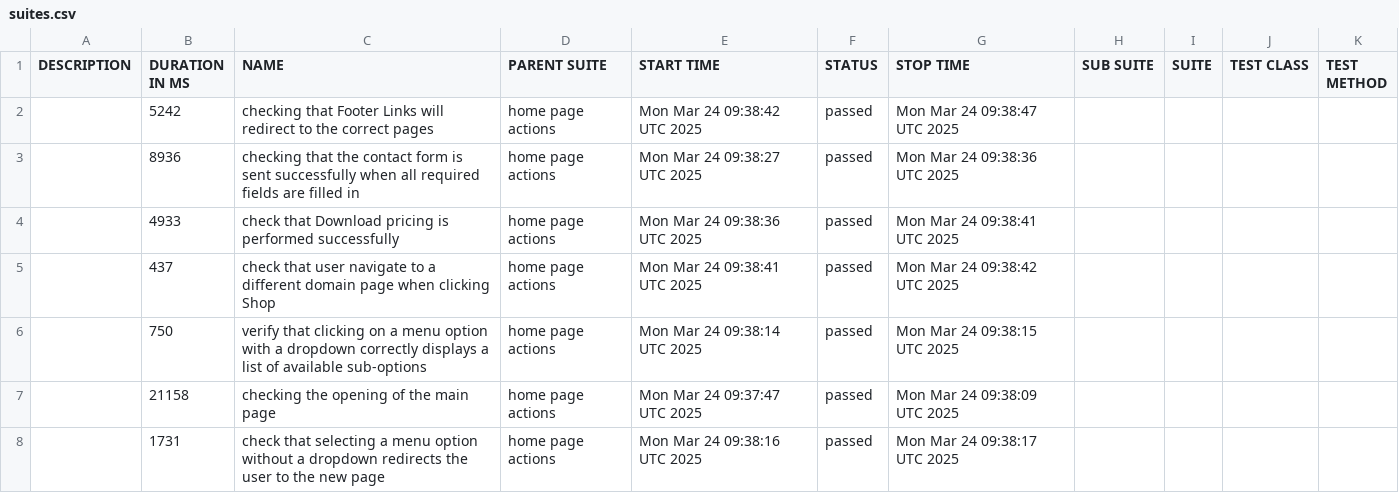
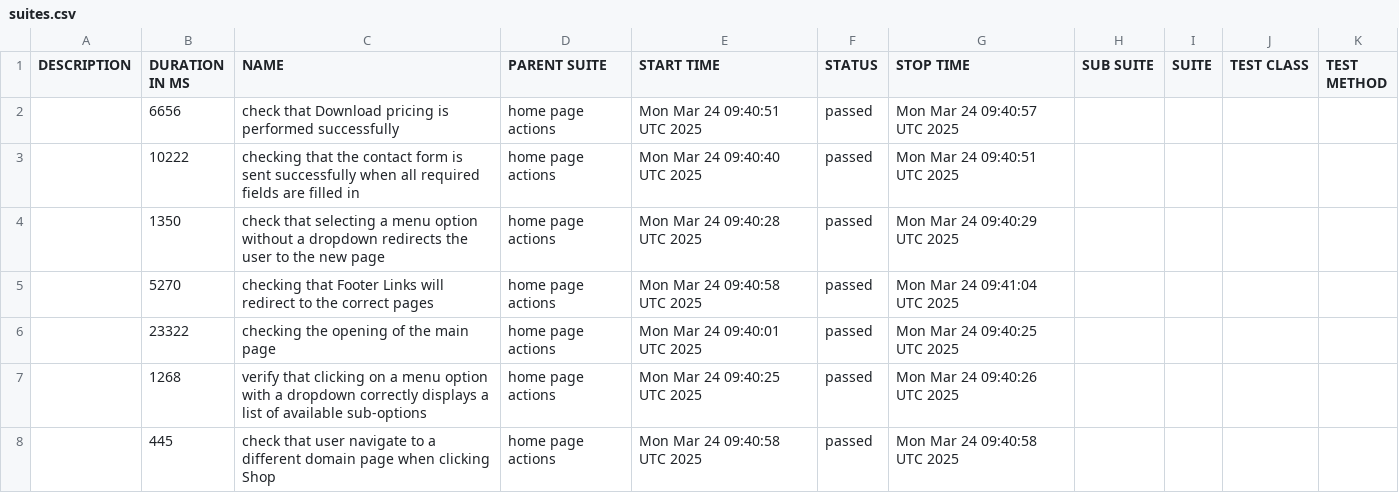
Before and after one commit to mafka0903/CypressFrameworkTS, a CSV file: data/suites.csv, drawn as a sheet.

```diff
--- a/data/suites.csv
+++ b/data/suites.csv
@@ -1,8 +1,8 @@
 "DESCRIPTION","DURATION IN MS","NAME","PARENT SUITE","START TIME","STATUS","STOP TIME","SUB SUITE","SUITE","TEST CLASS","TEST METHOD"
-"","5242","checking that Footer Links will redirect to the correct pages","home page actions","Mon Mar 24 09:38:42 UTC 2025","passed","Mon Mar 24 09:38:47 UTC 2025","","","",""
-"","8936","checking that the contact form is sent successfully when all required fields are filled in","home page actions","Mon Mar 24 09:38:27 UTC 2025","passed","Mon Mar 24 09:38:36 UTC 2025","","","",""
-"","4933","check that Download pricing is performed successfully","home page actions","Mon Mar 24 09:38:36 UTC 2025","passed","Mon Mar 24 09:38:41 UTC 2025","","","",""
-"","437","check that user navigate to a different domain page when clicking Shop","home page actions","Mon Mar 24 09:38:41 UTC 2025","passed","Mon Mar 24 09:38:42 UTC 2025","","","",""
-"","750","verify that clicking on a menu option with a dropdown correctly displays a list of available sub-options","home page actions","Mon Mar 24 09:38:14 UTC 2025","passed","Mon Mar 24 09:38:15 UTC 2025","","","",""
-"","21158","checking the opening of the main page","home page actions","Mon Mar 24 09:37:47 UTC 2025","passed","Mon Mar 24 09:38:09 UTC 2025","","","",""
-"","1731","check that selecting a menu option without a dropdown redirects the user to the new page","home page actions","Mon Mar 24 09:38:16 UTC 2025","passed","Mon Mar 24 09:38:17 UTC 2025","","","",""
+"","6656","check that Download pricing is performed successfully","home page actions","Mon Mar 24 09:40:51 UTC 2025","passed","Mon Mar 24 09:40:57 UTC 2025","","","",""
+"","10222","checking that the contact form is sent successfully when all required fields are filled in","home page actions","Mon Mar 24 09:40:40 UTC 2025","passed","Mon Mar 24 09:40:51 UTC 2025","","","",""
+"","1350","check that selecting a menu option without a dropdown redirects the user to the new page","home page actions","Mon Mar 24 09:40:28 UTC 2025","passed","Mon Mar 24 09:40:29 UTC 2025","","","",""
+"","5270","checking that Footer Links will redirect to the correct pages","home page actions","Mon Mar 24 09:40:58 UTC 2025","passed","Mon Mar 24 09:41:04 UTC 2025","","","",""
+"","23322","checking the opening of the main page","home page actions","Mon Mar 24 09:40:01 UTC 2025","passed","Mon Mar 24 09:40:25 UTC 2025","","","",""
+"","1268","verify that clicking on a menu option with a dropdown correctly displays a list of available sub-options","home page actions","Mon Mar 24 09:40:25 UTC 2025","passed","Mon Mar 24 09:40:26 UTC 2025","","","",""
+"","445","check that user navigate to a different domain page when clicking Shop","home page actions","Mon Mar 24 09:40:58 UTC 2025","passed","Mon Mar 24 09:40:58 UTC 2025","","","",""
```
Also changed, not shown: 30 other files.
